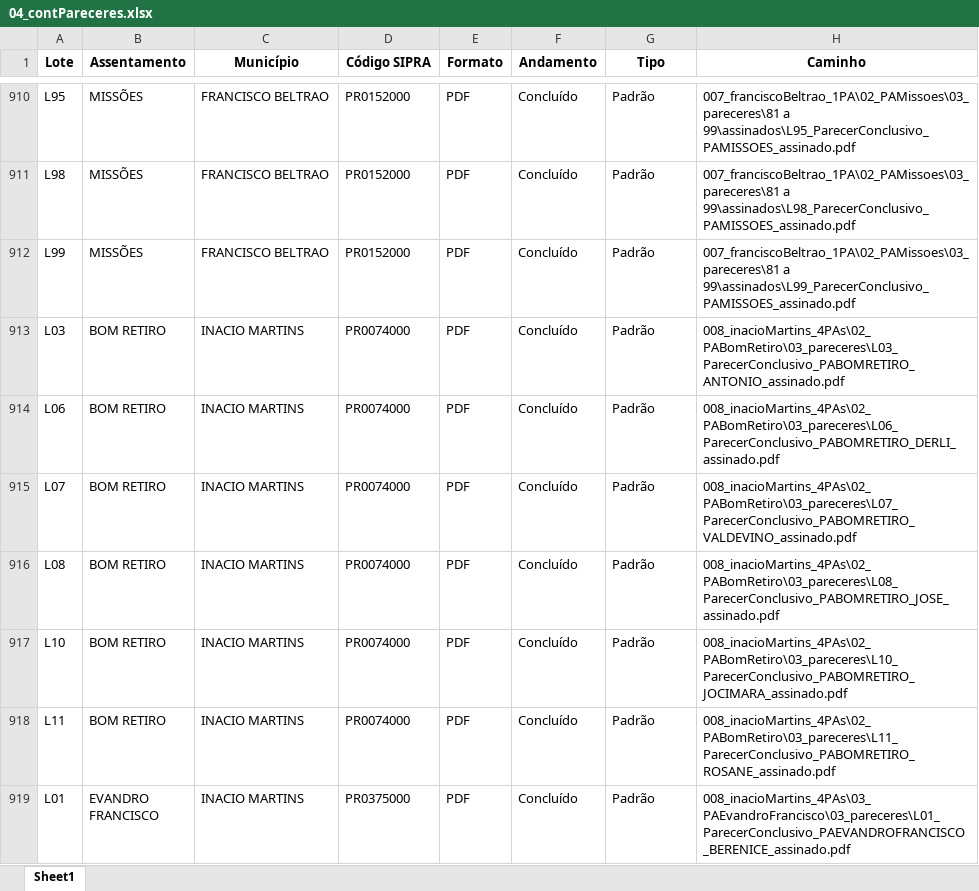
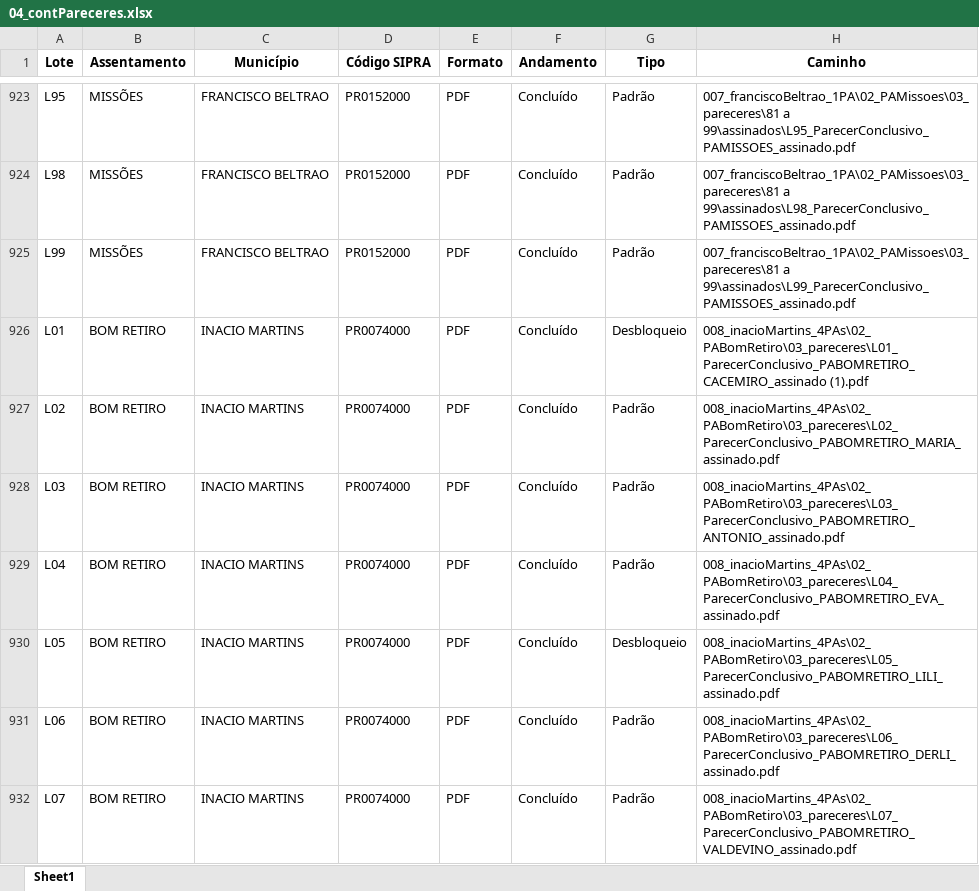
Before and after one commit to geotilageamb/dashboardgeral_so, an Excel workbook: 04_contPareceres.xlsx, sheet Sheet1, drawn as a sheet; only a part is shown, gaps mark what is left out; the shorter side is filled out with more unchanged rows; values as stored, in another font and other column widths than the file's, no borders; the diff covers the shown part only; the diff names each change by its address in the sheet, - before the commit and + after, or states it on an @@ line.

Commit message:
Atualização do arquivo de pareceres

```diff
--- a/04_contPareceres.xlsx (sheet Sheet1)
+++ b/04_contPareceres.xlsx (sheet Sheet1)
+row 926: L01 | BOM RETIRO | INACIO MARTINS | PR0074000 | PDF | Concluído | Desbloqueio | 008_inacioMartins_4PAs\02_PABomRetiro\03_pareceres\L01_ParecerConclusivo_PABOMRETIRO_CACEMIRO_assinado (1).pdf
+row 927: L02 | BOM RETIRO | INACIO MARTINS | PR0074000 | PDF | Concluído | Padrão | 008_inacioMartins_4PAs\02_PABomRetiro\03_pareceres\L02_ParecerConclusivo_PABOMRETIRO_MARIA_assinado.pdf
+row 929: L04 | BOM RETIRO | INACIO MARTINS | PR0074000 | PDF | Concluído | Padrão | 008_inacioMartins_4PAs\02_PABomRetiro\03_pareceres\L04_ParecerConclusivo_PABOMRETIRO_EVA_assinado.pdf
+row 930: L05 | BOM RETIRO | INACIO MARTINS | PR0074000 | PDF | Concluído | Desbloqueio | 008_inacioMartins_4PAs\02_PABomRetiro\03_pareceres\L05_ParecerConclusivo_PABOMRETIRO_LILI_assinado.pdf
```
Also changed, not shown: 27 added rows, 1 removed row and 4 edited cells elsewhere in this sheet.
